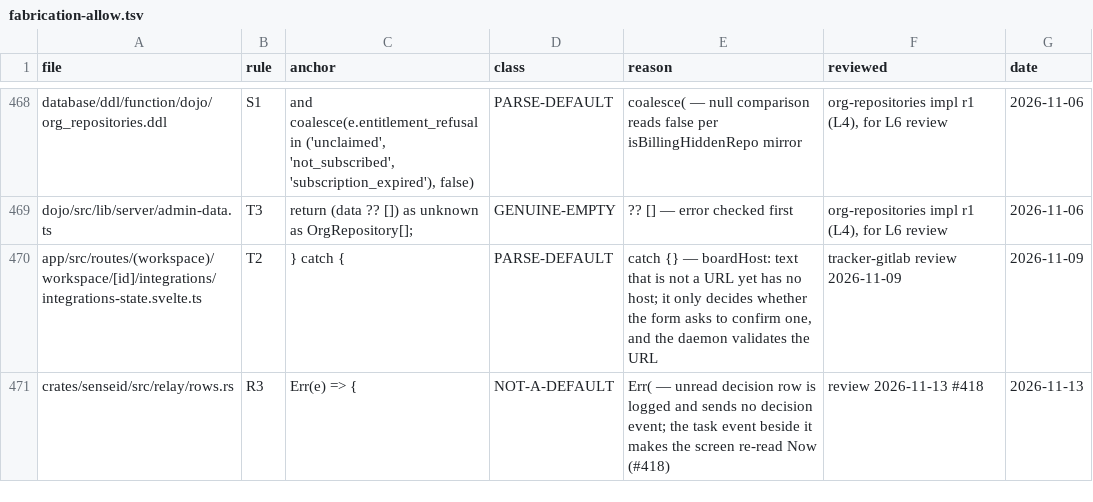
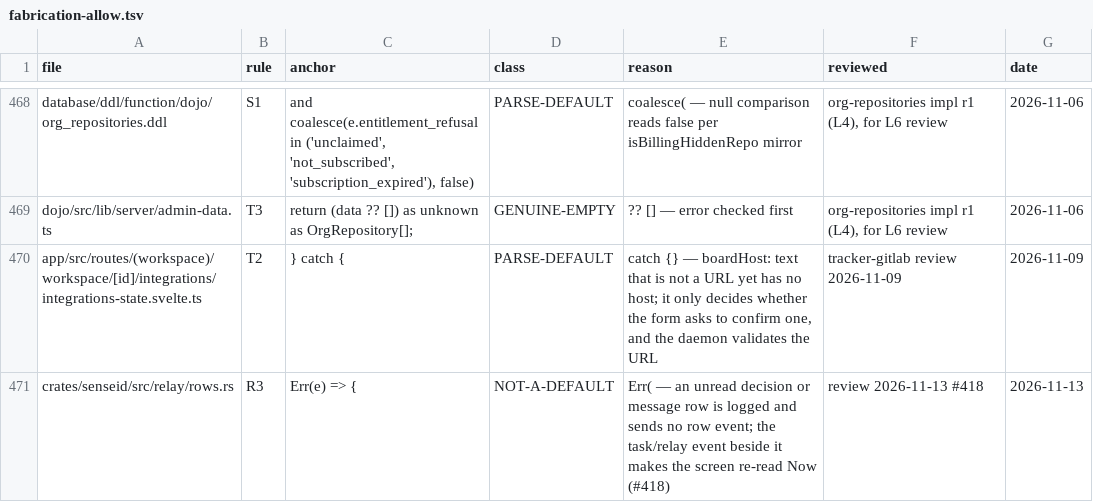
Before and after one commit to sensei-hq/sensei, a TSV file: scripts/fabrication-allow.tsv, drawn as a sheet; only a part is shown, gaps mark what is left out.

Commit message:
feat(relay): a lane's message to the person rides the stream as its row (#418)
New entity 'message': a crew → person message sends an add with its
Needs-you row (relay_person_message_row, same shaping as relay_now, no
receipt written). Messages to lanes send none.

```diff
--- a/scripts/fabrication-allow.tsv
+++ b/scripts/fabrication-allow.tsv
@@ -470,2 +470,2 @@ dojo/src/lib/server/admin-data.ts	T3	return (data ?? []) as unknown as OrgReposi
 app/src/routes/(workspace)/workspace/[id]/integrations/integrations-state.svelte.ts	T2	} catch {	PARSE-DEFAULT	catch {} — boardHost: text that is not a URL yet has no host; it only decides whether the form asks to confirm one, and the daemon validates the URL	tracker-gitlab review 2026-11-09	2026-11-09
-crates/senseid/src/relay/rows.rs	R3	Err(e) => {	NOT-A-DEFAULT	Err( — unread decision row is logged and sends no decision event; the task event beside it makes the screen re-read Now (#418)	review 2026-11-13 #418	2026-11-13
+crates/senseid/src/relay/rows.rs	R3	Err(e) => {	NOT-A-DEFAULT	Err( — an unread decision or message row is logged and sends no row event; the task/relay event beside it makes the screen re-read Now (#418)	review 2026-11-13 #418	2026-11-13
```
Also changed, not shown: 4 other files.
